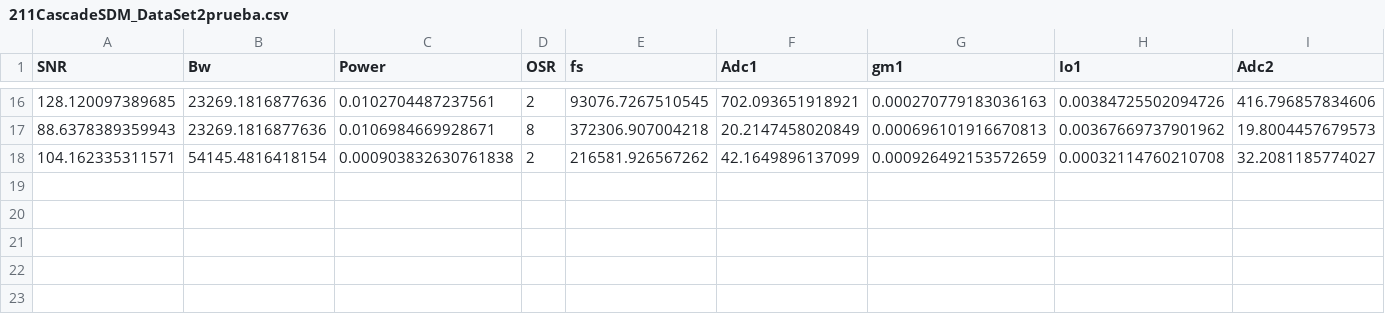
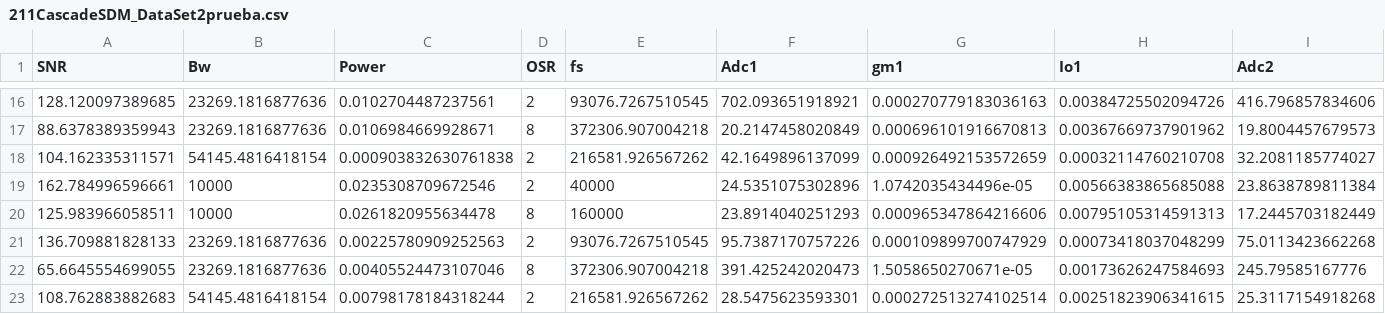
Before and after one commit to PabMM/AIHUB, a CSV file: DATASETS/Generation/4thOrder211CascadeSCSDM/211CascadeSDM_DataSet2prueba.csv, drawn as a sheet; only a part is shown, gaps mark what is left out; rows hold the shown columns only; the diff names each change by its address in the sheet, - before the commit and + after, or states it on an @@ line.

Commit message:
New version 211 Cascade

```diff
--- a/DATASETS/Generation/4thOrder211CascadeSCSDM/211CascadeSDM_DataSet2prueba.csv
+++ b/DATASETS/Generation/4thOrder211CascadeSCSDM/211CascadeSDM_DataSet2prueba.csv
+row 19: 162.784996596661 | 10000 | 0.0235308709672546 | 2 | 40000 | 24.5351075302896 | 1.0742035434496e-05 | 0.00566383865685088 | 23.8638789811384
+row 20: 125.983966058511 | 10000 | 0.0261820955634478 | 8 | 160000 | 23.8914040251293 | 0.000965347864216606 | 0.00795105314591313 | 17.2445703182449
+row 21: 136.709881828133 | 23269.1816877636 | 0.00225780909252563 | 2 | 93076.7267510545 | 95.7387170757226 | 0.000109899700747929 | 0.00073418037048299 | 75.0113423662268
+row 22: 65.6645554699055 | 23269.1816877636 | 0.00405524473107046 | 8 | 372306.907004218 | 391.425242020473 | 1.5058650270671e-05 | 0.00173626247584693 | 245.79585167776
+row 23: 108.762883882683 | 54145.4816418154 | 0.00798178184318244 | 2 | 216581.926567262 | 28.5475623593301 | 0.000272513274102514 | 0.00251823906341615 | 25.3117154918268
```
Also changed, not shown: DATASETS/Generation/2ndOrderSCMultiBitSDM/2ndSCmultibitSDM_DataSet2.csv, DATASETS/Generation/2ndOrderSCSingleBitSDM/2ndSCSDM_DataSet3.csv, 11 other files.
